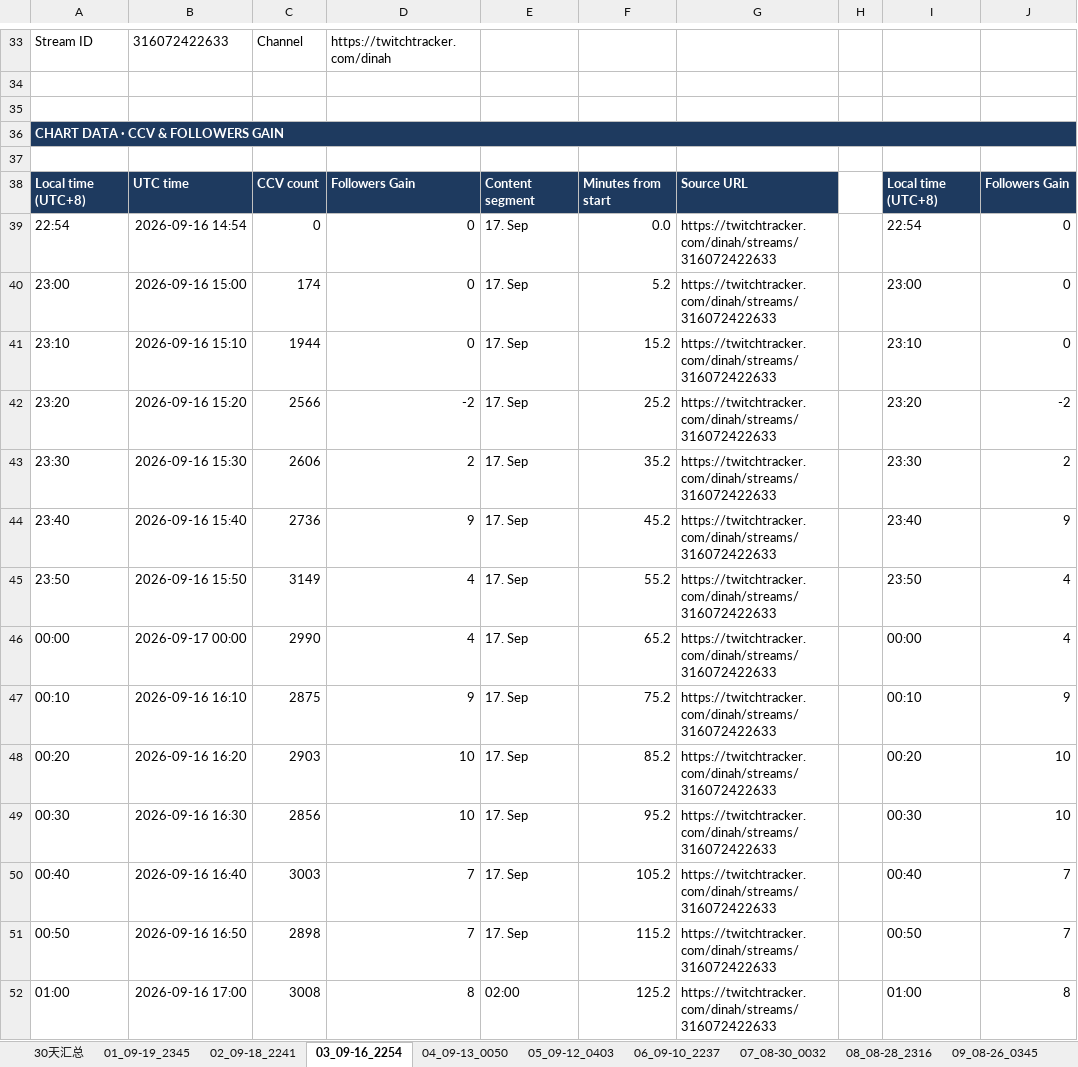
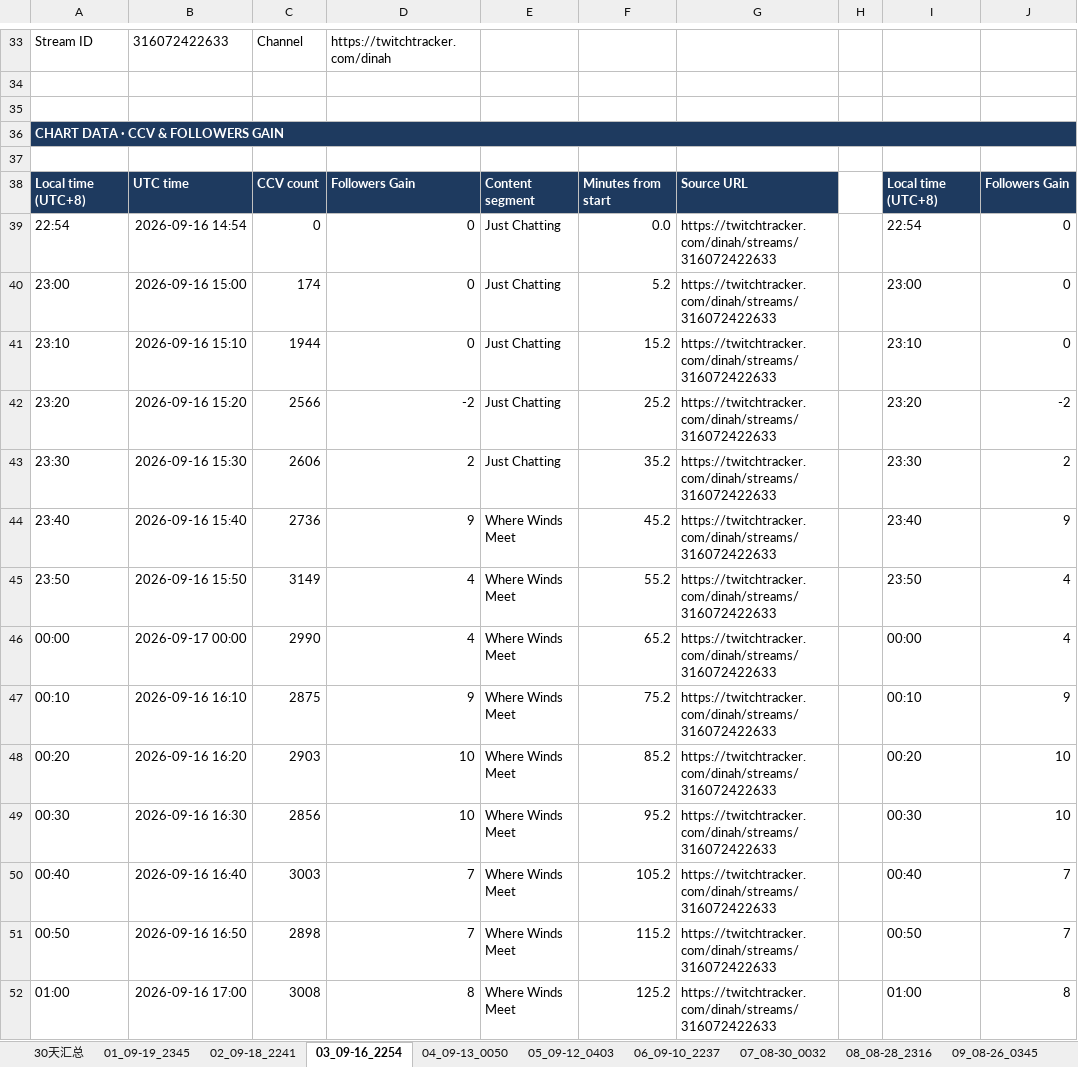
Before and after one commit to kirayoushikake/twitchtracker-data, an Excel workbook: output/examples/dinah_twitchtracker_30d_316084001897.xlsx, sheet 03_09-16_2254, drawn as a sheet; only a part is shown, gaps mark what is left out; values as stored, in another font and other column widths than the file's, no borders; charts and pictures not drawn; the diff covers the shown part only; the diff names each change by its address in the sheet, - before the commit and + after, or states it on an @@ line.

```diff
--- a/output/examples/dinah_twitchtracker_30d_316084001897.xlsx (sheet 03_09-16_2254)
+++ b/output/examples/dinah_twitchtracker_30d_316084001897.xlsx (sheet 03_09-16_2254)
-E39:E43: 17. Sep
+E39:E43: Just Chatting
-E44:E51: 17. Sep
+E44:E51: Where Winds Meet
-E52: 02:00
+E52: Where Winds Meet
```
Also changed, not shown: 9 added rows, 15 removed rows and 88 edited cells elsewhere in this sheet, sheet 05_09-12_0403, sheet 07_08-30_0032, sheet 02_09-18_2241, sheet 06_09-10_2237, sheet 01_09-19_2345, sheet 09_08-26_0345, 4 more sheets, formulas that keep their value, charts or pictures, 1 other file.
